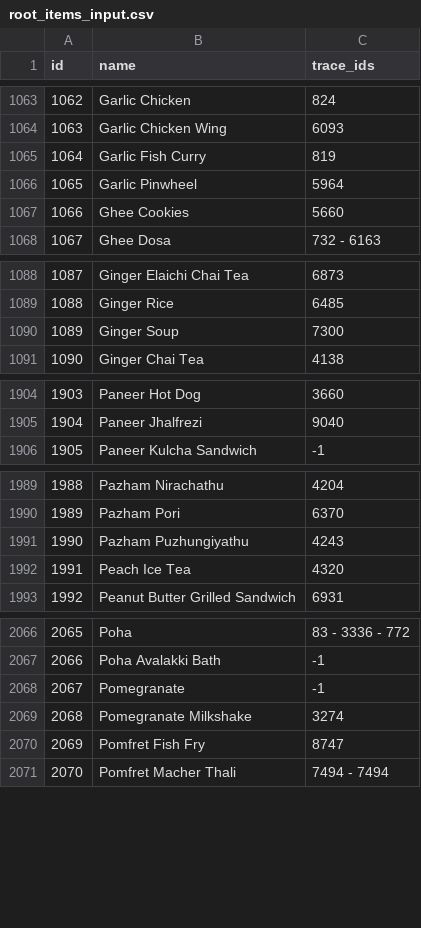
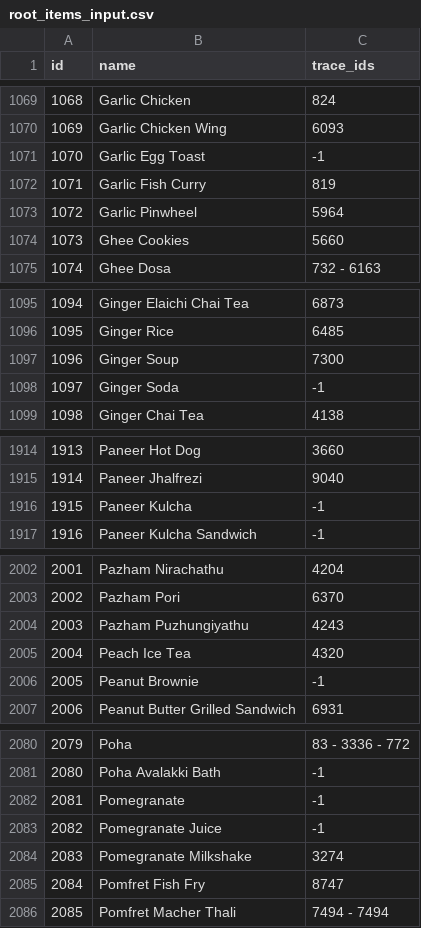
Before and after one commit to rishabh-hungerbox/rest-ai, a CSV file: menu_mapping/input/root_items_input.csv, drawn as a sheet; only a part is shown, gaps mark what is left out; the diff covers the shown part only; the diff names each change by its address in the sheet, - before the commit and + after, or states it on an @@ line.

```diff
--- a/menu_mapping/input/root_items_input.csv
+++ b/menu_mapping/input/root_items_input.csv
@@ column A (id) renumbered from row 46 down @@
+row 1071: 1070 | Garlic Egg Toast | -1
+row 1098: 1097 | Ginger Soda | -1
+row 1916: 1915 | Paneer Kulcha | -1
+row 2006: 2005 | Peanut Brownie | -1
+row 2083: 2082 | Pomegranate Juice | -1
```
Also changed, not shown: 12 added rows, 1 removed row and 1 edited cell elsewhere in this file, menu_mapping/input/prompt_data.csv, 2 other files.
